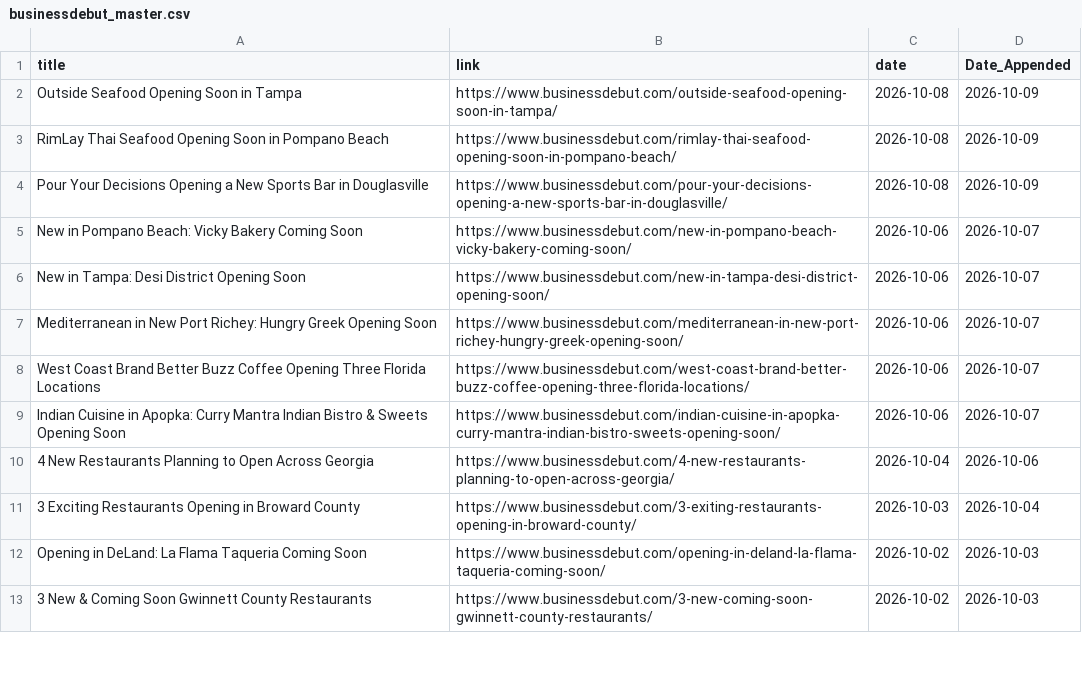
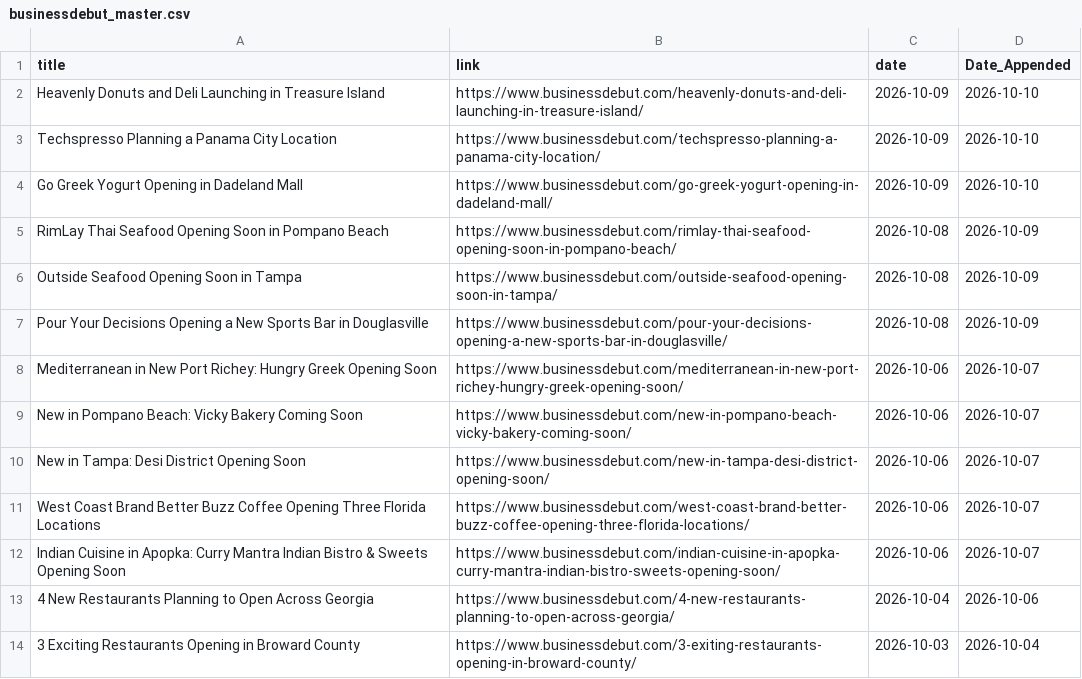
Before and after one commit to chelaniparth/retail-news-tracker, a CSV file: scrapers/master_file/businessdebut_master.csv, drawn as a sheet; only a part is shown; the shorter side is filled out with more unchanged rows; the diff covers the shown part only.

```diff
--- a/scrapers/master_file/businessdebut_master.csv
+++ b/scrapers/master_file/businessdebut_master.csv
@@ -1,8 +1,11 @@
 title,link,date,Date_Appended
+Heavenly Donuts and Deli Launching in Treasure Island,https://www.businessdebut.com/heavenly-donuts-and-deli-launching-in-treasure-island/,2026-10-09,2026-10-10
+Techspresso Planning a Panama City Location,https://www.businessdebut.com/techspresso-planning-a-panama-city-location/,2026-10-09,2026-10-10
+Go Greek Yogurt Opening in Dadeland Mall,https://www.businessdebut.com/go-greek-yogurt-opening-in-dadeland-mall/,2026-10-09,2026-10-10
+RimLay Thai Seafood Opening Soon in Pompano Beach,https://www.businessdebut.com/rimlay-thai-seafood-opening-soon-in-pompano-beach/,2026-10-08,2026-10-09
 Outside Seafood Opening Soon in Tampa,https://www.businessdebut.com/outside-seafood-opening-soon-in-tampa/,2026-10-08,2026-10-09
-RimLay Thai Seafood Opening Soon in Pompano Beach,https://www.businessdebut.com/rimlay-thai-seafood-opening-soon-in-pompano-beach/,2026-10-08,2026-10-09
 Pour Your Decisions Opening a New Sports Bar in Douglasville,https://www.businessdebut.com/pour-your-decisions-opening-a-new-sports-bar-in-douglasville/,2026-10-08,2026-10-09
+Mediterranean in New Port Richey: Hungry Greek Opening Soon,https://www.businessdebut.com/mediterranean-in-new-port-richey-hungry-greek-opening-soon/,2026-10-06,2026-10-07
 New in Pompano Beach: Vicky Bakery Coming Soon,https://www.businessdebut.com/new-in-pompano-beach-vicky-bakery-coming-soon/,2026-10-06,2026-10-07
 New in Tampa: Desi District Opening Soon,https://www.businessdebut.com/new-in-tampa-desi-district-opening-soon/,2026-10-06,2026-10-07
-Mediterranean in New Port Richey: Hungry Greek Opening Soon,https://www.businessdebut.com/mediterranean-in-new-port-richey-hungry-greek-opening-soon/,2026-10-06,2026-10-07
 West Coast Brand Better Buzz Coffee Opening Three Florida Locations,https://www.businessdebut.com/west-coast-brand-better-buzz-coffee-opening-three-florida-locations/,2026-10-06,2026-10-07
```
Also changed, not shown: 18 moved rows elsewhere in this file, 4 other files.
